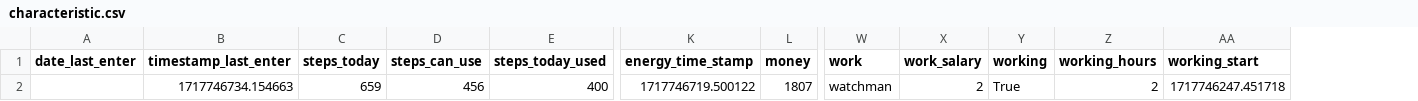
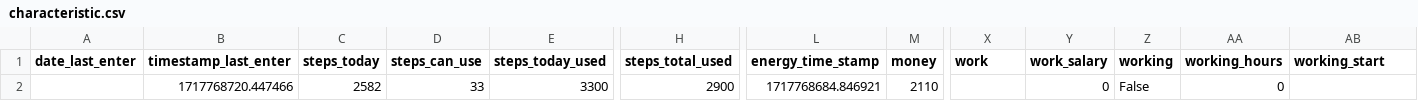
Before and after one commit to A1ekseyN/2Walks, a CSV file: characteristic.csv, drawn as a sheet; only a part is shown, gaps mark what is left out; addresses are those after the commit; the diff covers the shown part only; the diff names each change by its address in the sheet, - before the commit and + after, or states it on an @@ line.

Commit message:
Version: 0.0.3c. Add steps_total_used, inventory sorting.

```diff
--- a/characteristic.csv
+++ b/characteristic.csv
+column H (steps_total_used), row 2: 2900
-B2 (timestamp_last_enter): 1717746734.154663
+B2 (timestamp_last_enter): 1717768720.447466
-C2 (steps_today): 659
+C2 (steps_today): 2582
-D2 (steps_can_use): 456
+D2 (steps_can_use): 33
-E2 (steps_today_used): 400
+E2 (steps_today_used): 3300
-L2 (energy_time_stamp): 1717746719.500122
+L2 (energy_time_stamp): 1717768684.846921
-M2 (money): 1807
+M2 (money): 2110
-X2 (work): watchman
+X2 (work): (empty)
-Y2 (work_salary): 2
+Y2 (work_salary): 0
-Z2 (working): True
+Z2 (working): False
-AA2 (working_hours): 2
+AA2 (working_hours): 0
-AB2 (working_start): 1717746247.451718
+AB2 (working_start): (empty)
```
Also changed, not shown: 3 edited cells elsewhere in this file, 13 other files.
